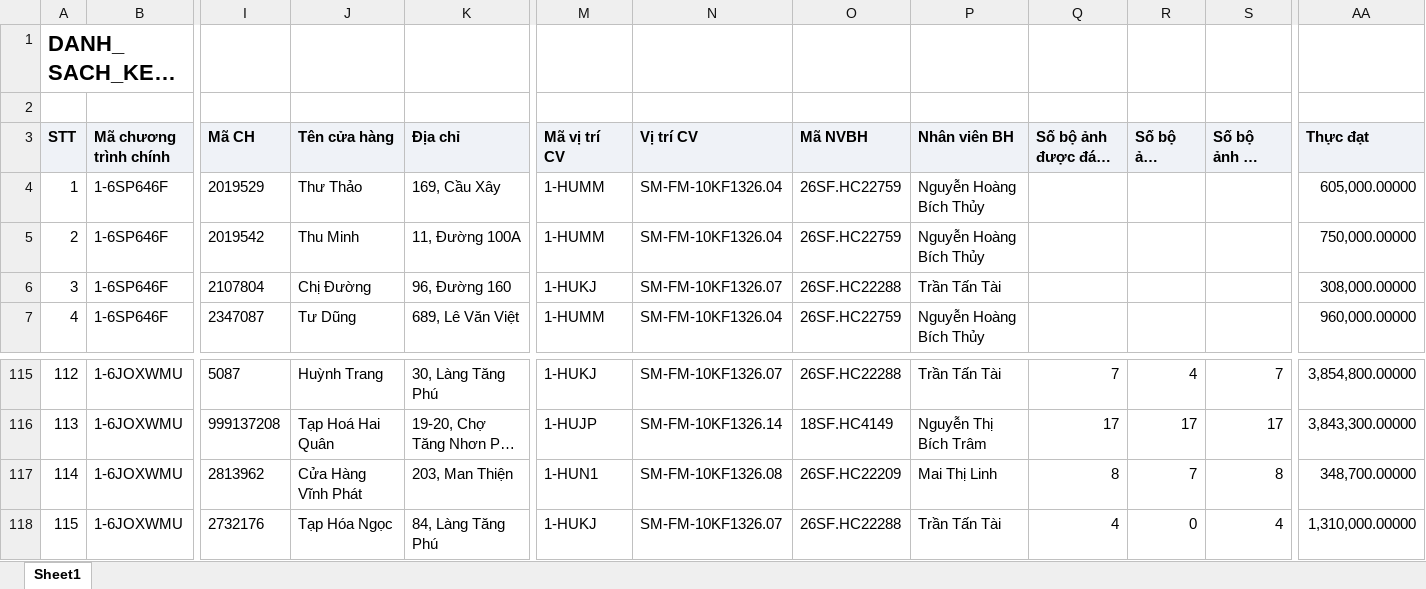
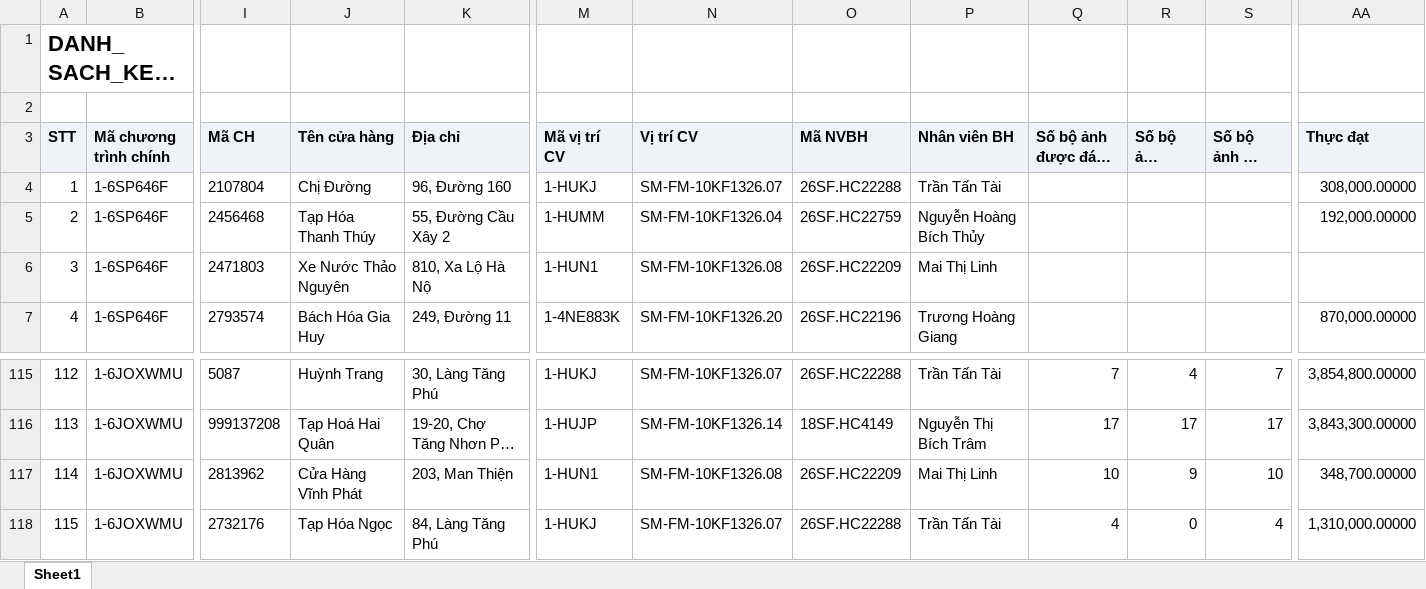
Before and after one commit to tantt2026-test/Test, an Excel workbook: data/Thang11/DANH_SACH_KET_QUA_CUA_HANG_THAM_GIA_CHUONG_TRINH.xlsx, sheet Sheet1, drawn as a sheet; only a part is shown, gaps mark what is left out; long unchanged cells end in …; values as stored, in another font and other column widths than the file's, no borders; the diff covers the shown part only; the diff names each change by its address in the sheet, - before the commit and + after, or states it on an @@ line.

```diff
--- a/data/Thang11/DANH_SACH_KET_QUA_CUA_HANG_THAM_GIA_CHUONG_TRINH.xlsx (sheet Sheet1)
+++ b/data/Thang11/DANH_SACH_KET_QUA_CUA_HANG_THAM_GIA_CHUONG_TRINH.xlsx (sheet Sheet1)
-I4 (Mã CH): 2019529
+I4 (Mã CH): 2107804
-J4 (Tên cửa hàng): Thư Thảo
+J4 (Tên cửa hàng): Chị Đường
-K4 (Địa chỉ): 169, Cầu Xây
+K4 (Địa chỉ): 96, Đường 160
-M4 (Mã vị trí CV): 1-HUMM
+M4 (Mã vị trí CV): 1-HUKJ
-N4 (Vị trí CV): SM-FM-10KF1326.04
+N4 (Vị trí CV): SM-FM-10KF1326.07
-O4 (Mã NVBH): 26SF.HC22759
+O4 (Mã NVBH): 26SF.HC22288
-P4 (Nhân viên BH): Nguyễn Hoàng Bích Thủy
+P4 (Nhân viên BH): Trần Tấn Tài
-AA4 (Thực đạt): 605,000.00000
+AA4 (Thực đạt): 308,000.00000
-I5 (Mã CH): 2019542
+I5 (Mã CH): 2456468
-J5 (Tên cửa hàng): Thu Minh
+J5 (Tên cửa hàng): Tạp Hóa Thanh Thúy
-K5 (Địa chỉ): 11, Đường 100A
+K5 (Địa chỉ): 55, Đường Cầu Xây 2
-AA5 (Thực đạt): 750,000.00000
+AA5 (Thực đạt): 192,000.00000
-I6 (Mã CH): 2107804
+I6 (Mã CH): 2471803
-J6 (Tên cửa hàng): Chị Đường
+J6 (Tên cửa hàng): Xe Nước Thảo Nguyên
-K6 (Địa chỉ): 96, Đường 160
+K6 (Địa chỉ): 810, Xa Lộ Hà Nộ
-M6 (Mã vị trí CV): 1-HUKJ
+M6 (Mã vị trí CV): 1-HUN1
-N6 (Vị trí CV): SM-FM-10KF1326.07
+N6 (Vị trí CV): SM-FM-10KF1326.08
-O6 (Mã NVBH): 26SF.HC22288
+O6 (Mã NVBH): 26SF.HC22209
-P6 (Nhân viên BH): Trần Tấn Tài
+P6 (Nhân viên BH): Mai Thị Linh
-AA6 (Thực đạt): 308,000.00000
+AA6 (Thực đạt): (empty)
-I7 (Mã CH): 2347087
+I7 (Mã CH): 2793574
-J7 (Tên cửa hàng): Tư Dũng
+J7 (Tên cửa hàng): Bách Hóa Gia Huy
-K7 (Địa chỉ): 689, Lê Văn Việt
+K7 (Địa chỉ): 249, Đường 11
-M7 (Mã vị trí CV): 1-HUMM
+M7 (Mã vị trí CV): 1-4NE883K
-N7 (Vị trí CV): SM-FM-10KF1326.04
+N7 (Vị trí CV): SM-FM-10KF1326.20
-O7 (Mã NVBH): 26SF.HC22759
+O7 (Mã NVBH): 26SF.HC22196
-P7 (Nhân viên BH): Nguyễn Hoàng Bích Thủy
+P7 (Nhân viên BH): Trương Hoàng Giang
-AA7 (Thực đạt): 960,000.00000
+AA7 (Thực đạt): 870,000.00000
-Q117 (Số bộ ảnh được đánh giá): 8
+Q117 (Số bộ ảnh được đánh giá): 10
-R117 (Số bộ ảnh duyệt): 7
+R117 (Số bộ ảnh duyệt): 9
-S117 (Số bộ ảnh đã chụp): 8
+S117 (Số bộ ảnh đã chụp): 10
```
Also changed, not shown: 689 edited cells elsewhere in this sheet, data/Thang11/DanhSachChiTietDonHang (1).xlsx, data/Thang11/DanhSachLichViengTham.xlsx, 3 other files.
